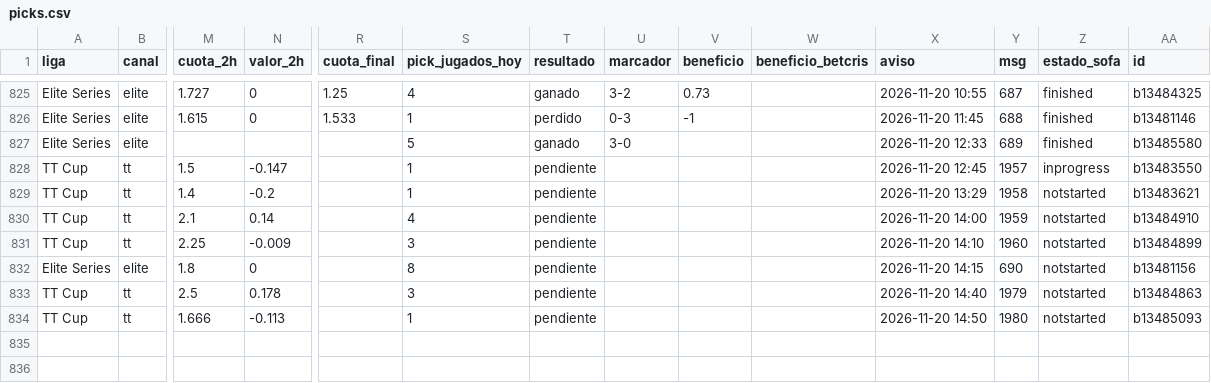
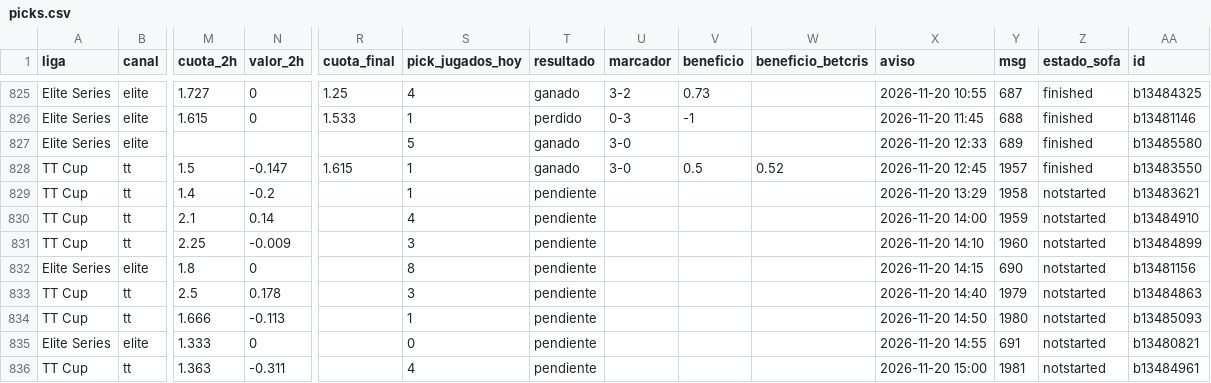
Before and after one commit to manuvaldespartera3-netizen/tt-multiliga, a CSV file: seguimiento/picks.csv, drawn as a sheet; only a part is shown, gaps mark what is left out; rows hold the shown columns only; the diff names each change by its address in the sheet, - before the commit and + after, or states it on an @@ line.

Commit message:
Seguimiento TT Cup

```diff
--- a/seguimiento/picks.csv
+++ b/seguimiento/picks.csv
-R828 (cuota_final): (empty)
+R828 (cuota_final): 1.615
-T828 (resultado): pendiente
+T828 (resultado): ganado
-U828 (marcador): (empty)
+U828 (marcador): 3-0
-V828 (beneficio): (empty)
+V828 (beneficio): 0.5
-W828 (beneficio_betcris): (empty)
+W828 (beneficio_betcris): 0.52
-Z828 (estado_sofa): inprogress
+Z828 (estado_sofa): finished
+row 835: Elite Series | elite | 1.333 | 0 |  | 0 | pendiente |  |  |  | 2026-11-20 14:55 | 691 | notstarted | b13480821
+row 836: TT Cup | tt | 1.363 | -0.311 |  | 4 | pendiente |  |  |  | 2026-11-20 15:00 | 1981 | notstarted | b13484961
```
Also changed, not shown: 1 other file.
